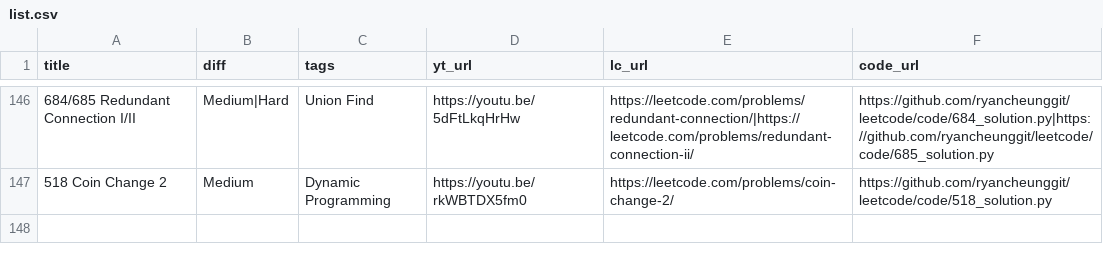
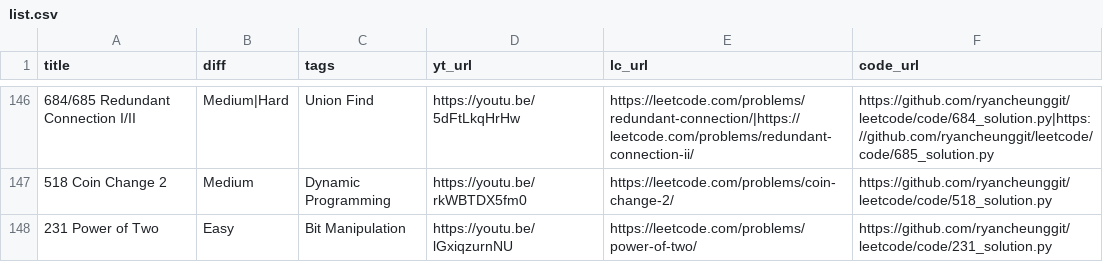
Before and after one commit to ifahimkhan/leetcode, a CSV file: list.csv, drawn as a sheet; only a part is shown, gaps mark what is left out; the diff names each change by its address in the sheet, - before the commit and + after, or states it on an @@ line.

```diff
--- a/list.csv
+++ b/list.csv
+row 148: 231 Power of Two | Easy | Bit Manipulation | https://youtu.be/lGxiqzurnNU | https://leetcode.com/problems/power-of-two/ | https://github.com/ryancheunggit/leetcode/code/231_solution.py
```
Also changed, not shown: 2 other files.
